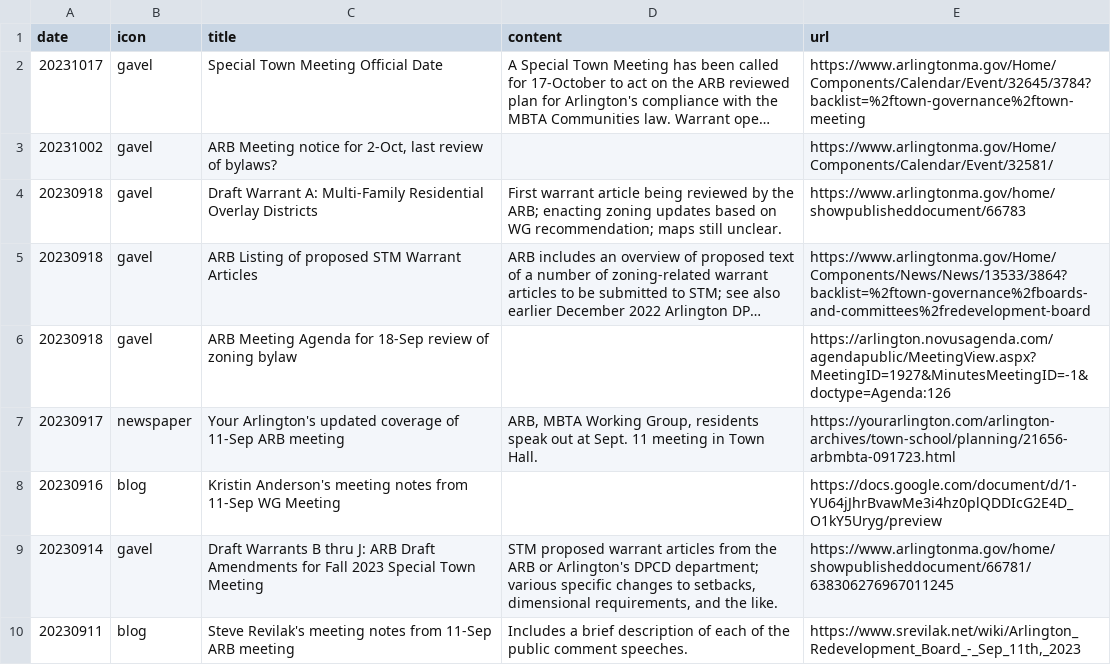
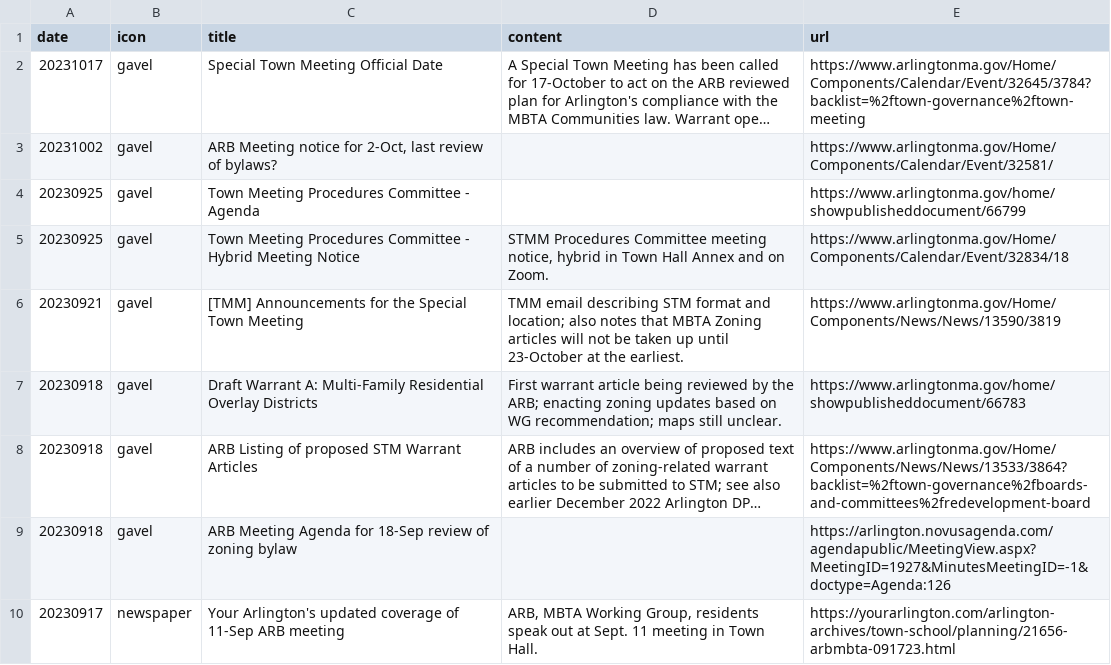
Before and after one commit to ShaneCurcuru/menotomymatters, a CSV file: _data/mbtacommunity.csv, drawn as a sheet; only a part is shown; the shorter side is filled out with more unchanged rows; long unchanged cells end in …; the diff names each change by its address in the sheet, - before the commit and + after, or states it on an @@ line.

Commit message:
Add latest links

```diff
--- a/_data/mbtacommunity.csv
+++ b/_data/mbtacommunity.csv
+row 4: 20230925 | gavel | Town Meeting Procedures Committee - Agenda |  | https://www.arlingtonma.gov/home/showpublisheddocument/66799
+row 5: 20230925 | gavel | Town Meeting Procedures Committee - Hybrid Meeting Notice | STMM Procedures Committee meeting notice, hybrid in Town Hall Annex and on Zoom. | https://www.arlingtonma.gov/Home/Components/Calendar/Event/32834/18
+row 6: 20230921 | gavel | [TMM] Announcements for the Special Town Meeting | TMM email describing STM format and location; also notes that MBTA Zoning articles will not be taken up until 23-October at the earliest. | https://www.arlingtonma.gov/Home/Components/News/News/13590/3819
```
